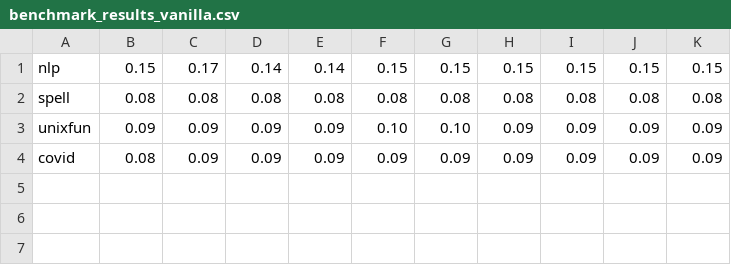
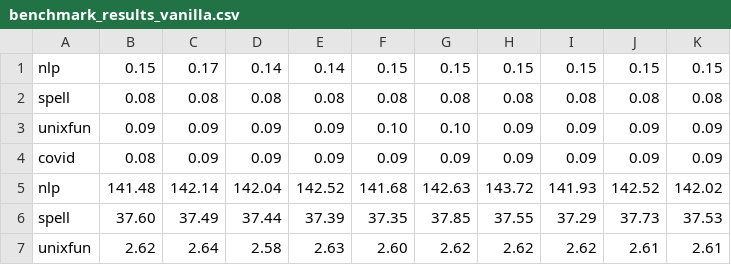
Before and after one commit to atlas-brown/incr, a CSV file: results/incr/benchmark_results_vanilla.csv, drawn as a sheet; the diff names each change by its address in the sheet, - before the commit and + after, or states it on an @@ line.

```diff
--- a/results/incr/benchmark_results_vanilla.csv
+++ b/results/incr/benchmark_results_vanilla.csv
+row 5: nlp | 141.48 | 142.14 | 142.04 | 142.52 | 141.68 | 142.63 | 143.72 | 141.93 | 142.52 | 142.02
+row 6: spell | 37.60 | 37.49 | 37.44 | 37.39 | 37.35 | 37.85 | 37.55 | 37.29 | 37.73 | 37.53
+row 7: unixfun | 2.62 | 2.64 | 2.58 | 2.63 | 2.60 | 2.62 | 2.62 | 2.62 | 2.61 | 2.61
```
Also changed, not shown: results/incr/benchmark_results_docker.csv, results/incr/benchmark_results_try.csv.
